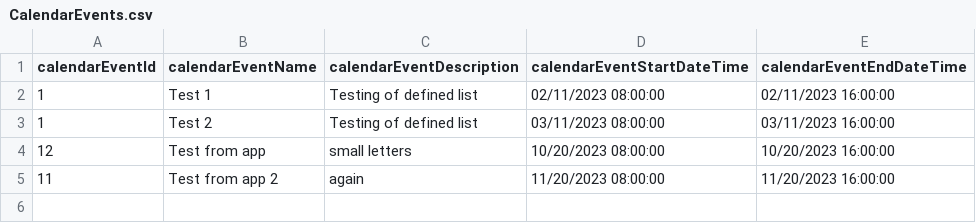
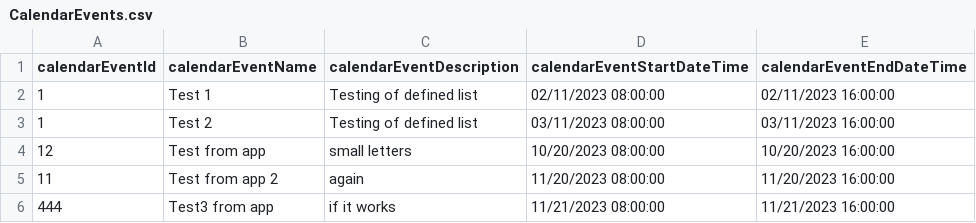
Before and after one commit to infoshareacademy/jcszr11-WeCSharp, a CSV file: Schedulist/CalendarEvents.csv, drawn as a sheet; the diff names each change by its address in the sheet, - before the commit and + after, or states it on an @@ line.

Commit message:
Saved Events to csv file

```diff
--- a/Schedulist/CalendarEvents.csv
+++ b/Schedulist/CalendarEvents.csv
+row 6: 444 | Test3 from app | if it works | 11/21/2023 08:00:00 | 11/21/2023 16:00:00
```
